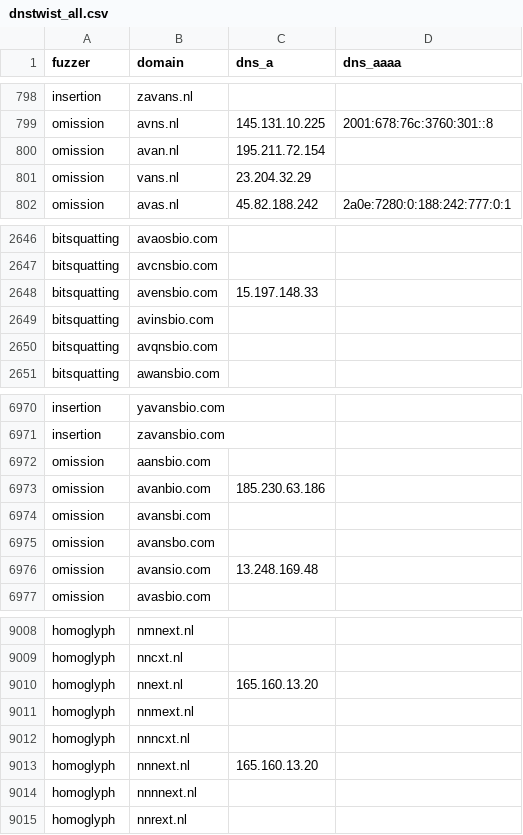
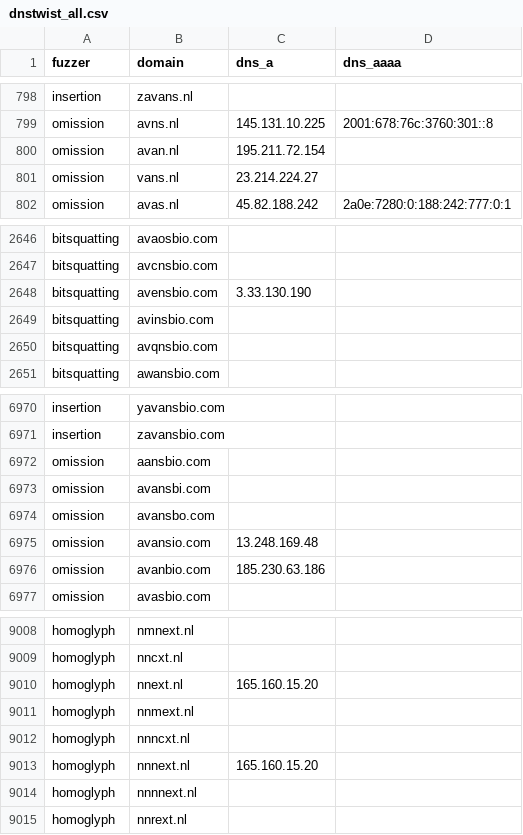
Before and after one commit to kqlen/Lists, a CSV file: DNSTWIST/data/dnstwist_all.csv, drawn as a sheet; only a part is shown, gaps mark what is left out; the diff covers the shown part only.

```diff
--- a/DNSTWIST/data/dnstwist_all.csv
+++ b/DNSTWIST/data/dnstwist_all.csv
@@ -800,3 +800,3 @@ omission,avns.nl,145.131.10.225,2001:678:76c:3760:301::8
 omission,avan.nl,195.211.72.154,
-omission,vans.nl,23.204.32.29,
+omission,vans.nl,23.214.224.27,
 omission,avas.nl,45.82.188.242,2a0e:7280:0:188:242:777:0:1
@@ -2647,3 +2647,3 @@ bitsquatting,avaosbio.com,,
 bitsquatting,avcnsbio.com,,
-bitsquatting,avensbio.com,15.197.148.33,
+bitsquatting,avensbio.com,3.33.130.190,
 bitsquatting,avinsbio.com,,
@@ -6972,3 +6972,2 @@ insertion,zavansbio.com,,
 omission,aansbio.com,,
-omission,avanbio.com,185.230.63.186,
 omission,avansbi.com,,
@@ -6976,2 +6975,3 @@ omission,avansbo.com,,
 omission,avansio.com,13.248.169.48,
+omission,avanbio.com,185.230.63.186,
 omission,avasbio.com,,
@@ -9009,6 +9009,6 @@ homoglyph,nmnext.nl,,
 homoglyph,nncxt.nl,,
-homoglyph,nnext.nl,165.160.13.20,
+homoglyph,nnext.nl,165.160.15.20,
 homoglyph,nnmext.nl,,
 homoglyph,nnncxt.nl,,
-homoglyph,nnnext.nl,165.160.13.20,
+homoglyph,nnnext.nl,165.160.15.20,
 homoglyph,nnnnext.nl,,
```
Also changed, not shown: 1 added row, 1 removed row, 16 moved rows and 2 edited cells elsewhere in this file.
